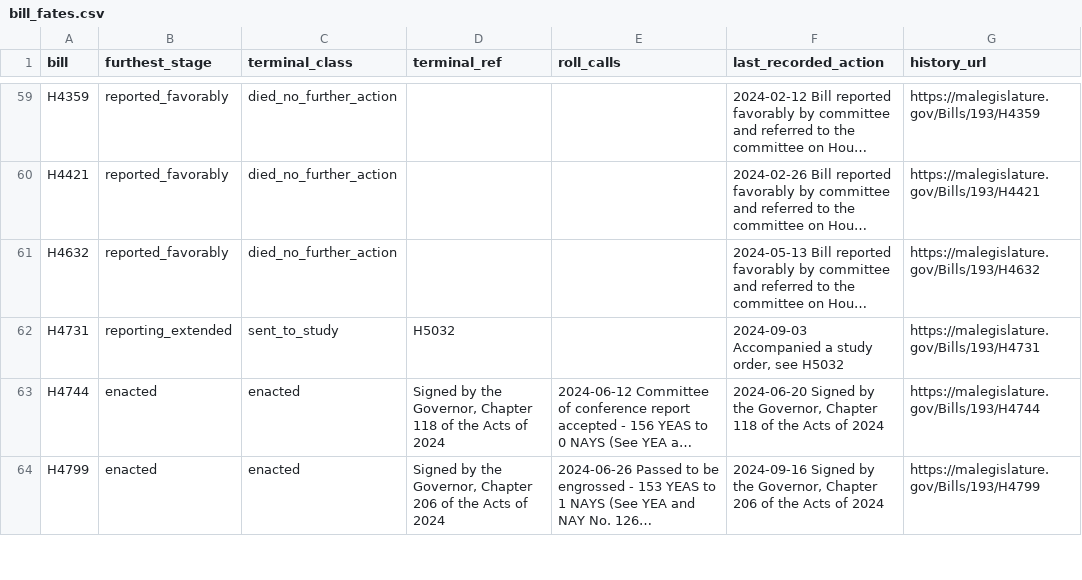
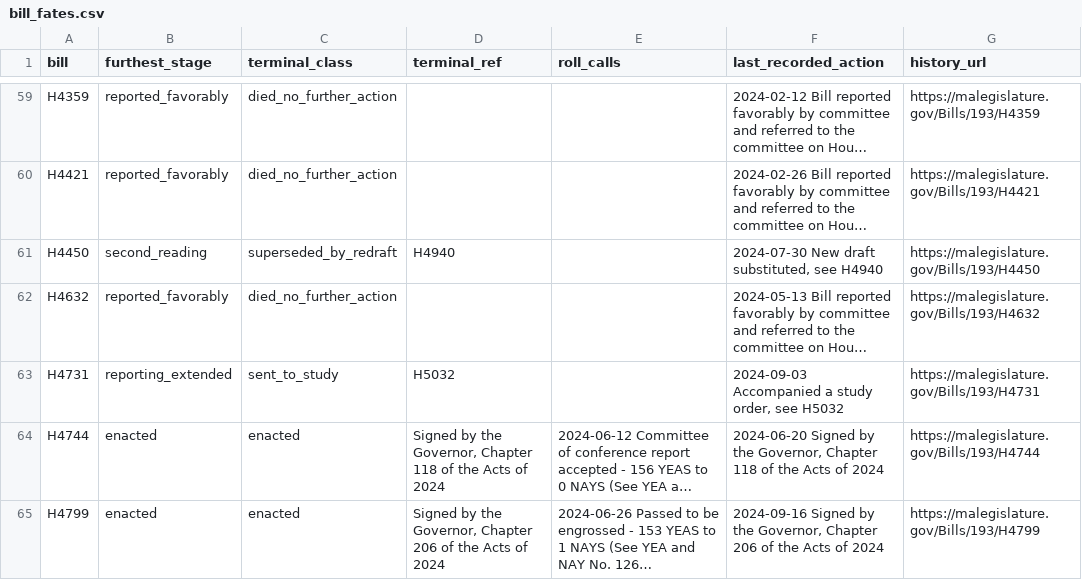
Before and after one commit to shntnu/ma-policy-ledger, a CSV file: pilots/privacy-193rd/data/bill_fates.csv, drawn as a sheet; only a part is shown, gaps mark what is left out; long unchanged cells end in …; the diff covers the shown part only; the diff names each change by its address in the sheet, - before the commit and + after, or states it on an @@ line.

```diff
--- a/pilots/privacy-193rd/data/bill_fates.csv
+++ b/pilots/privacy-193rd/data/bill_fates.csv
+row 61: H4450 | second_reading | superseded_by_redraft | H4940 |  | 2024-07-30 New draft substituted, see H4940 | https://malegislature.gov/Bills/193/H4450
```
Also changed, not shown: 3 added rows elsewhere in this file, pilots/privacy-193rd/data/bill_propositions.csv, pilots/privacy-193rd/data/census.csv, 40 other files.
